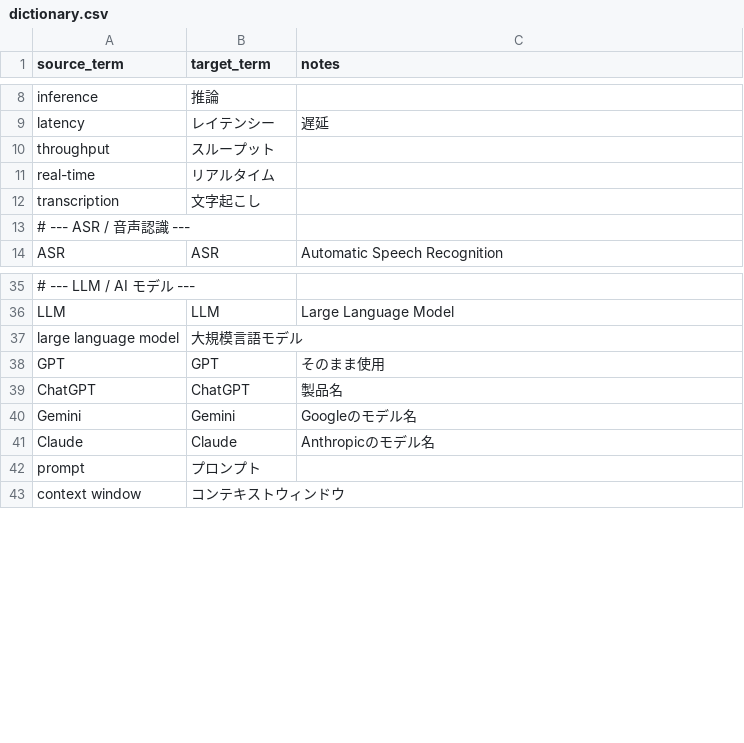
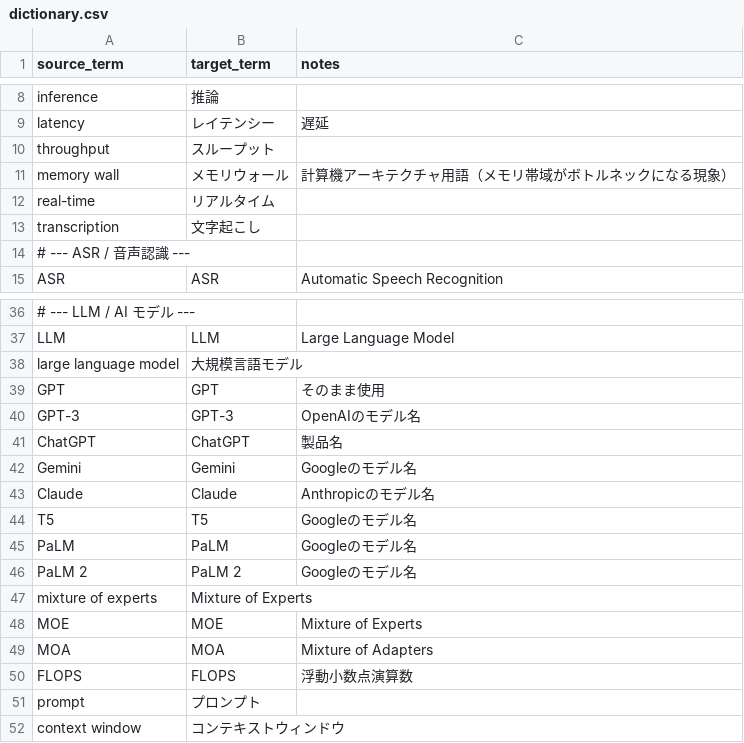
Before and after one commit to yaguangxiaocang-jpg/real_time_transalation_oguramasahiro, a CSV file: dictionary.csv, drawn as a sheet; only a part is shown, gaps mark what is left out; the diff covers the shown part only.

```diff
--- a/dictionary.csv
+++ b/dictionary.csv
@@ -10,2 +10,3 @@ latency,レイテンシー,遅延
 throughput,スループット,
+memory wall,メモリウォール,計算機アーキテクチャ用語（メモリ帯域がボトルネックになる現象）
 real-time,リアルタイム,
@@ -38,2 +39,3 @@ large language model,大規模言語モデル,
 GPT,GPT,そのまま使用
+GPT-3,GPT-3,OpenAIのモデル名
 ChatGPT,ChatGPT,製品名
@@ -41,2 +43,9 @@ Gemini,Gemini,Googleのモデル名
 Claude,Claude,Anthropicのモデル名
+T5,T5,Googleのモデル名
+PaLM,PaLM,Googleのモデル名
+PaLM 2,PaLM 2,Googleのモデル名
+mixture of experts,Mixture of Experts,
+MOE,MOE,Mixture of Experts
+MOA,MOA,Mixture of Adapters
+FLOPS,FLOPS,浮動小数点演算数
 prompt,プロンプト,
```
Also changed, not shown: 46 added rows elsewhere in this file, 3 other files.
